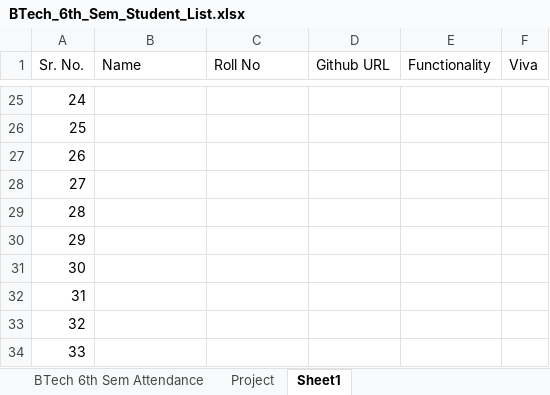
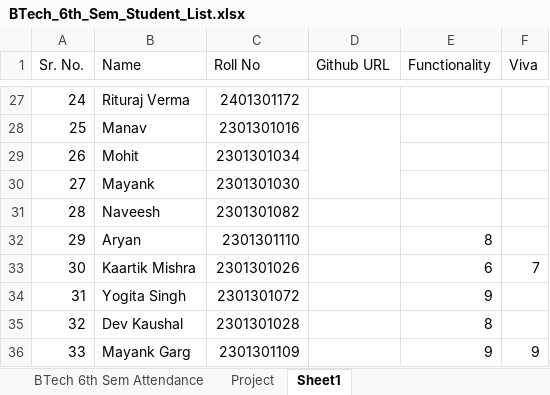
Before and after one commit to gautam100/Geeta, an Excel workbook: Btech_Project/BTech_6th_Sem_Student_List.xlsx, sheet Sheet1, drawn as a sheet; only a part is shown, gaps mark what is left out; values as stored, in another font and other column widths than the file's, no cell formats; addresses are those after the commit; the diff covers the shown part only; the diff names each change by its address in the sheet, - before the commit and + after, or states it on an @@ line.

```diff
--- a/Btech_Project/BTech_6th_Sem_Student_List.xlsx (sheet Sheet1)
+++ b/Btech_Project/BTech_6th_Sem_Student_List.xlsx (sheet Sheet1)
-B27 (Name): (empty)
+B27 (Name): Rituraj Verma
-C27 (Roll No): (empty)
+C27 (Roll No): 2401301172
-B28 (Name): (empty)
+B28 (Name): Manav
-C28 (Roll No): (empty)
+C28 (Roll No): 2301301016
+D28:D30 merged
-B29 (Name): (empty)
+B29 (Name): Mohit
-C29 (Roll No): (empty)
+C29 (Roll No): 2301301034
-B30 (Name): (empty)
+B30 (Name): Mayank
-C30 (Roll No): (empty)
+C30 (Roll No): 2301301030
-B31 (Name): (empty)
+B31 (Name): Naveesh
-C31 (Roll No): (empty)
+C31 (Roll No): 2301301082
-B32 (Name): (empty)
+B32 (Name): Aryan
-C32 (Roll No): (empty)
+C32 (Roll No): 2301301110
-E32 (Functionality): (empty)
+E32 (Functionality): 8
-B33 (Name): (empty)
+B33 (Name): Kaartik Mishra
-C33 (Roll No): (empty)
+C33 (Roll No): 2301301026
-E33 (Functionality): (empty)
+E33 (Functionality): 6
-F33 (Viva): (empty)
+F33 (Viva): 7
-B34 (Name): (empty)
+B34 (Name): Yogita Singh
-C34 (Roll No): (empty)
+C34 (Roll No): 2301301072
-E34 (Functionality): (empty)
+E34 (Functionality): 9
-B35 (Name): (empty)
+B35 (Name): Dev Kaushal
-C35 (Roll No): (empty)
+C35 (Roll No): 2301301028
-E35 (Functionality): (empty)
+E35 (Functionality): 8
-B36 (Name): (empty)
+B36 (Name): Mayank Garg
-C36 (Roll No): (empty)
+C36 (Roll No): 2301301109
+D36:D38 merged
-E36 (Functionality): (empty)
+E36 (Functionality): 9
-F36 (Viva): (empty)
+F36 (Viva): 9
```
Also changed, not shown: 2 added rows, 2 removed rows, 88 edited cells and merged cells elsewhere in this sheet, sheet Project, cell formats, 34 other files.
